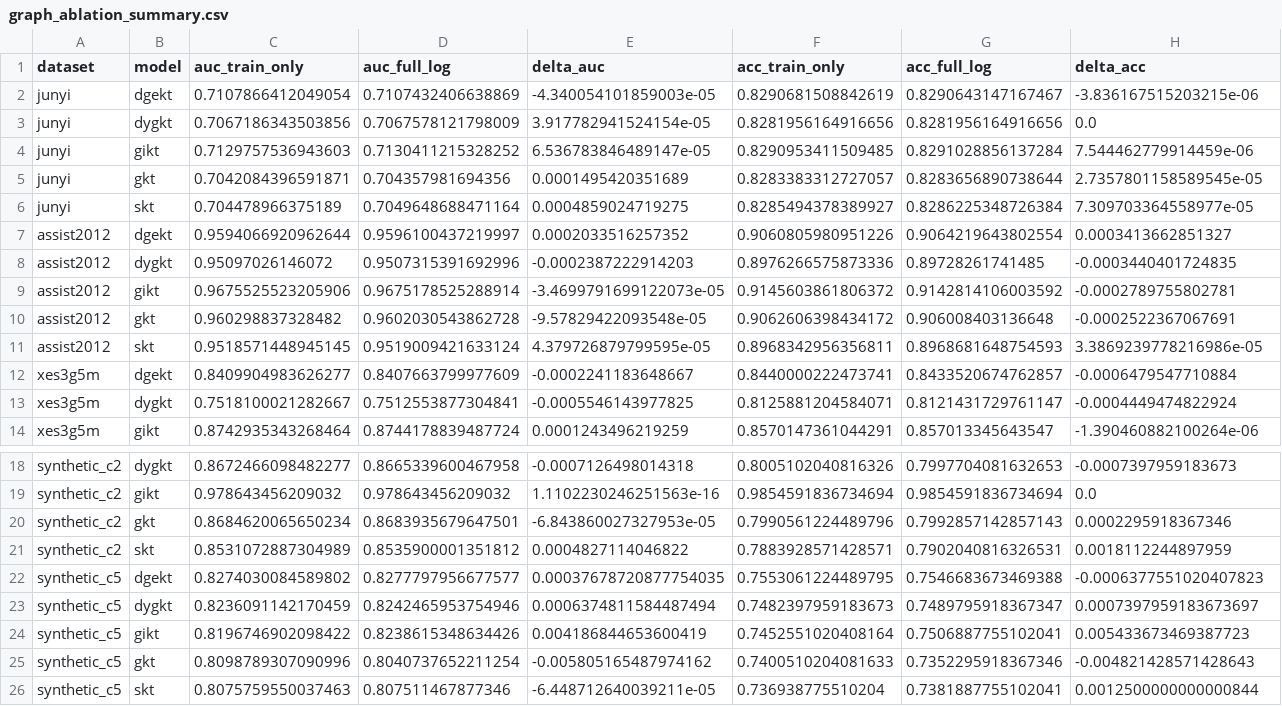
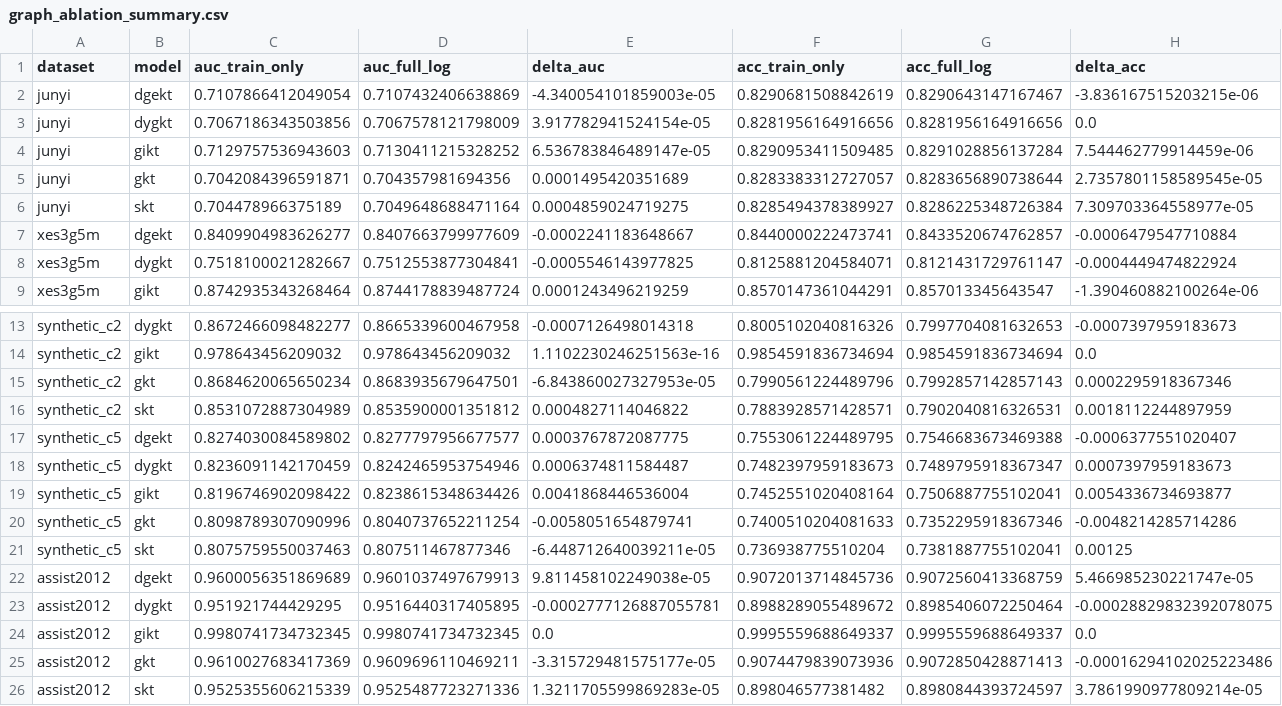
Before and after one commit to edu-risk-lab/leakage-controlled-kt-audit, a CSV file: results/tables/graph_ablation_summary.csv, drawn as a sheet; only a part is shown, gaps mark what is left out.

```diff
--- a/results/tables/graph_ablation_summary.csv
+++ b/results/tables/graph_ablation_summary.csv
@@ -6,7 +6,2 @@ junyi,gkt,0.7042084396591871,0.704357981694356,0.0001495420351689,0.828338331272
 junyi,skt,0.704478966375189,0.7049648688471164,0.0004859024719275,0.8285494378389927,0.8286225348726384,7.309703364558977e-05
-assist2012,dgekt,0.9594066920962644,0.9596100437219997,0.0002033516257352,0.9060805980951226,0.9064219643802554,0.0003413662851327
-assist2012,dygkt,0.95097026146072,0.9507315391692996,-0.0002387222914203,0.8976266575873336,0.89728261741485,-0.0003440401724835
-assist2012,gikt,0.9675525523205906,0.9675178525288914,-3.4699791699122073e-05,0.9145603861806372,0.9142814106003592,-0.0002789755802781
-assist2012,gkt,0.960298837328482,0.9602030543862728,-9.57829422093548e-05,0.9062606398434172,0.906008403136648,-0.0002522367067691
-assist2012,skt,0.9518571448945145,0.9519009421633124,4.379726879799595e-05,0.8968342956356811,0.8968681648754593,3.3869239778216986e-05
 xes3g5m,dgekt,0.8409904983626277,0.8407663799977609,-0.0002241183648667,0.8440000222473741,0.8433520674762857,-0.0006479547710884
@@ -21,6 +16,11 @@ synthetic_c2,gkt,0.8684620065650234,0.8683935679647501,-6.843860027327953e-05,0.
 synthetic_c2,skt,0.8531072887304989,0.8535900001351812,0.0004827114046822,0.7883928571428571,0.7902040816326531,0.0018112244897959
-synthetic_c5,dgekt,0.8274030084589802,0.8277797956677577,0.00037678720877754035,0.7553061224489795,0.7546683673469388,-0.0006377551020407823
-synthetic_c5,dygkt,0.8236091142170459,0.8242465953754946,0.0006374811584487494,0.7482397959183673,0.7489795918367347,0.0007397959183673697
-synthetic_c5,gikt,0.8196746902098422,0.8238615348634426,0.004186844653600419,0.7452551020408164,0.7506887755102041,0.005433673469387723
-synthetic_c5,gkt,0.8098789307090996,0.8040737652211254,-0.005805165487974162,0.7400510204081633,0.7352295918367346,-0.004821428571428643
-synthetic_c5,skt,0.8075759550037463,0.807511467877346,-6.448712640039211e-05,0.736938775510204,0.7381887755102041,0.0012500000000000844
+synthetic_c5,dgekt,0.8274030084589802,0.8277797956677577,0.0003767872087775,0.7553061224489795,0.7546683673469388,-0.0006377551020407
+synthetic_c5,dygkt,0.8236091142170459,0.8242465953754946,0.0006374811584487,0.7482397959183673,0.7489795918367347,0.0007397959183673
+synthetic_c5,gikt,0.8196746902098422,0.8238615348634426,0.0041868446536004,0.7452551020408164,0.7506887755102041,0.0054336734693877
+synthetic_c5,gkt,0.8098789307090996,0.8040737652211254,-0.0058051654879741,0.7400510204081633,0.7352295918367346,-0.0048214285714286
+synthetic_c5,skt,0.8075759550037463,0.807511467877346,-6.448712640039211e-05,0.736938775510204,0.7381887755102041,0.00125
+assist2012,dgekt,0.9600056351869689,0.9601037497679913,9.811458102249038e-05,0.9072013714845736,0.9072560413368759,5.466985230221747e-05
+assist2012,dygkt,0.951921744429295,0.9516440317405895,-0.0002777126887055781,0.8988289055489672,0.8985406072250464,-0.00028829832392078075
+assist2012,gikt,0.9980741734732345,0.9980741734732345,0.0,0.9995559688649337,0.9995559688649337,0.0
+assist2012,gkt,0.9610027683417369,0.9609696110469211,-3.315729481575177e-05,0.9074479839073936,0.9072850428871413,-0.00016294102025223486
+assist2012,skt,0.9525355606215339,0.9525487723271336,1.3211705599869283e-05,0.898046577381482,0.8980844393724597,3.7861990977809214e-05
```
Also changed, not shown: results/tables/baseline_results.csv, results/tables/dag_disruption.csv, 11 other files.
